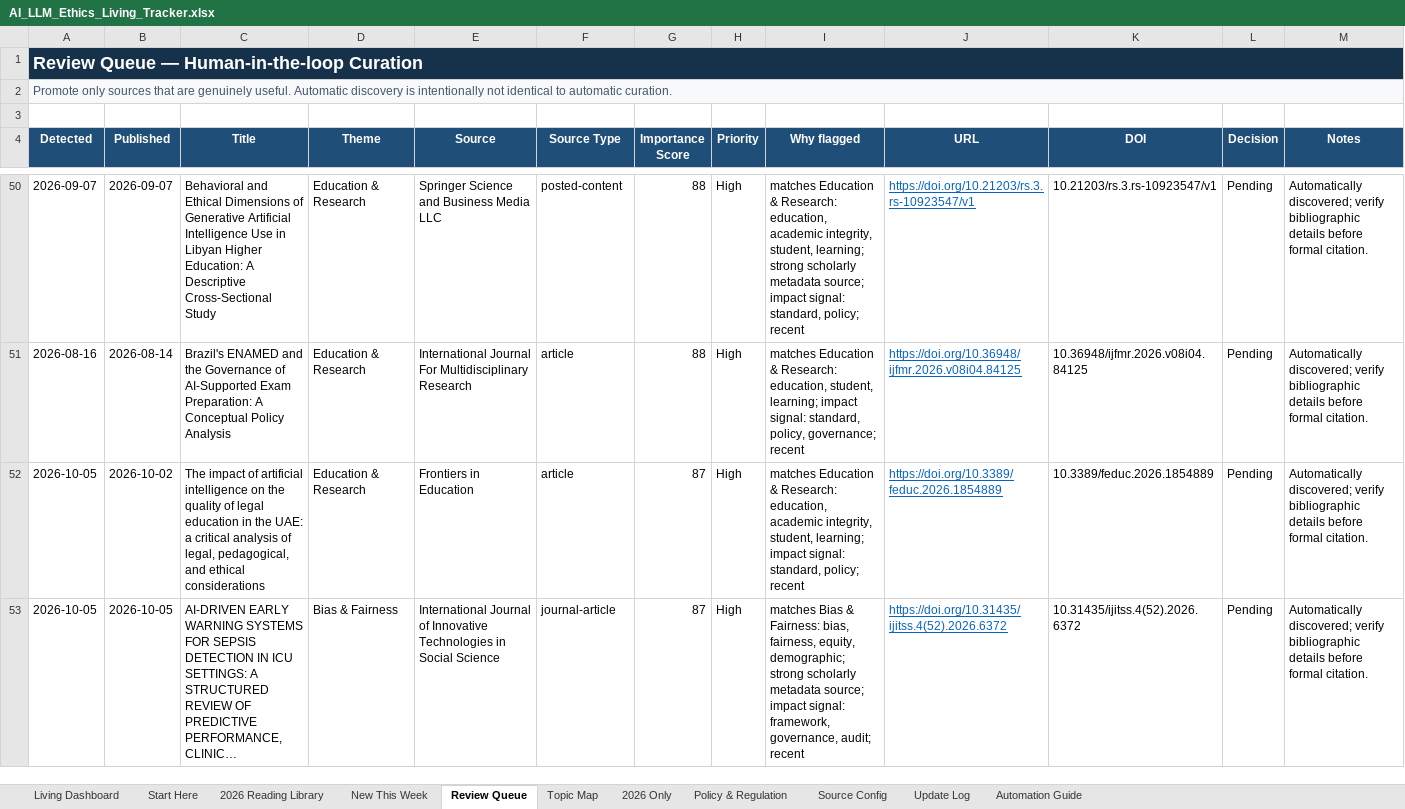
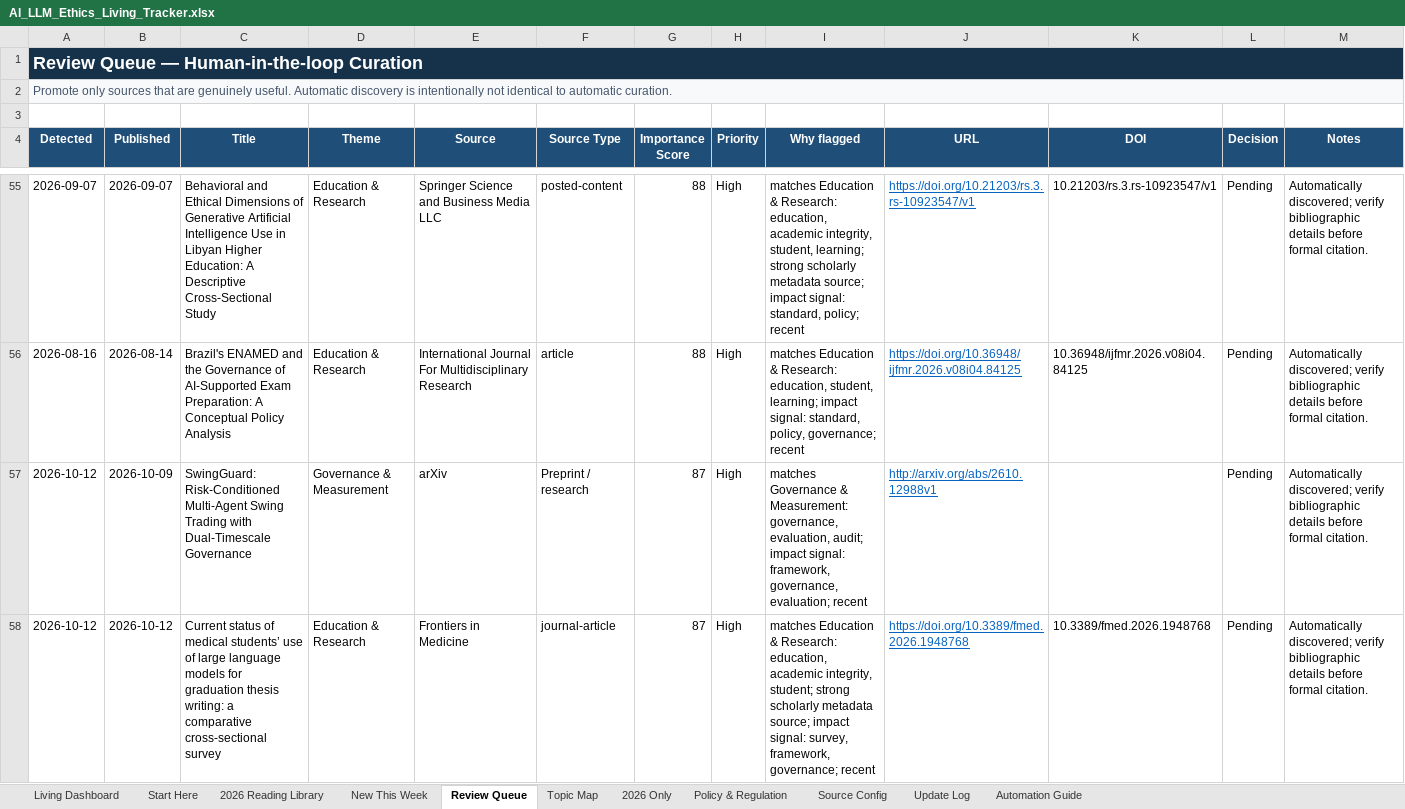
Before and after one commit to sonigovind/ai-llm-ethics-living-tracker, an Excel workbook: AI_LLM_Ethics_Living_Tracker.xlsx, sheet Review Queue, drawn as a sheet; only a part is shown, gaps mark what is left out; the shorter side is filled out with more unchanged rows; long unchanged cells end in …; values as stored, in another font and other column widths than the file's, no borders; conditional formats not drawn; the diff covers the shown part only; the diff names each change by its address in the sheet, - before the commit and + after, or states it on an @@ line.

```diff
--- a/AI_LLM_Ethics_Living_Tracker.xlsx (sheet Review Queue)
+++ b/AI_LLM_Ethics_Living_Tracker.xlsx (sheet Review Queue)
+row 57: 2026-10-12 | 2026-10-09 | SwingGuard: Risk-Conditioned Multi-Agent Swing Trading with Dual-Timescale Governance | Governance & Measurement | arXiv | Preprint / research | 87 | High | matches Governance & Measurement: governance, evaluation, audit; impact signal: framework, governance, evaluation; recent | http://arxiv.org/abs/2610.12988v1 |  | Pending | Automatically discovered; verify bibliographic details before formal citation.
+row 58: 2026-10-12 | 2026-10-12 | Current status of medical students’ use of large language models for graduation thesis writing: a comparative cross-sectional survey | Education & Research | Frontiers in Medicine | journal-article | 87 | High | matches Education & Research: education, academic integrity, student; strong scholarly metadata source; impact signal: survey, framework, governance; recent | https://doi.org/10.3389/fmed.2026.1948768 | 10.3389/fmed.2026.1948768 | Pending | Automatically discovered; verify bibliographic details before formal citation.
```
Also changed, not shown: 39 added rows elsewhere in this sheet, sheet New This Week, sheet Update Log, sheet Living Dashboard, 6 other files.
